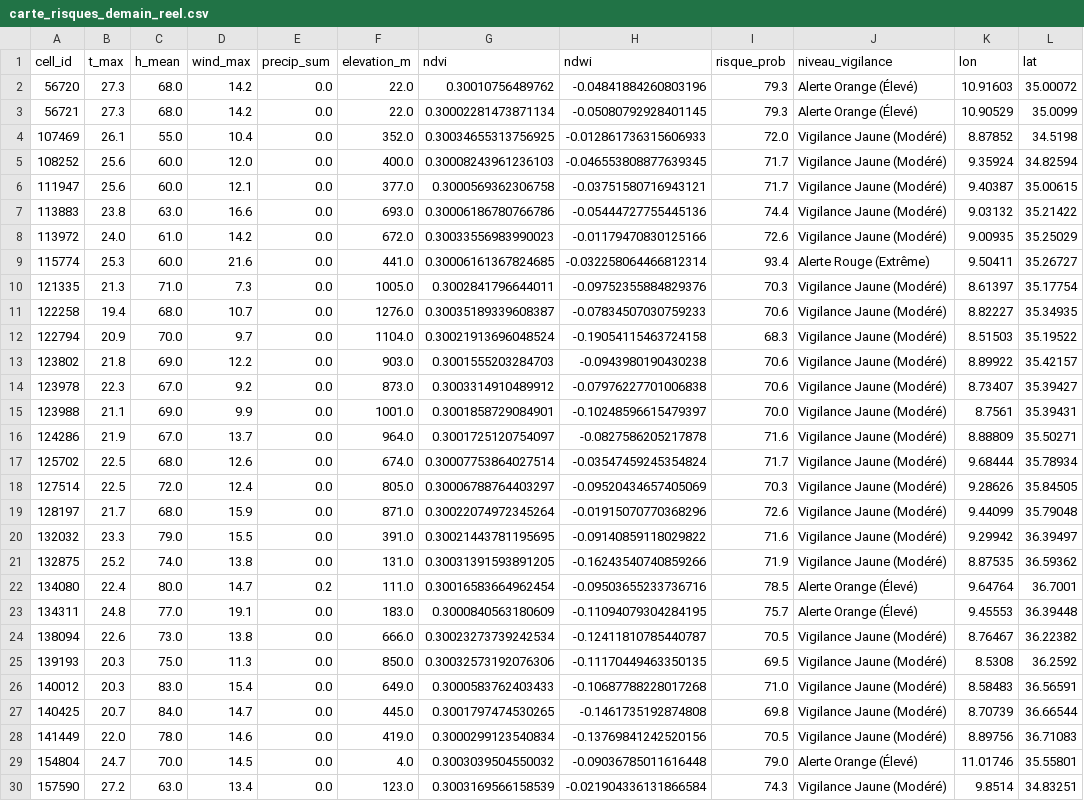
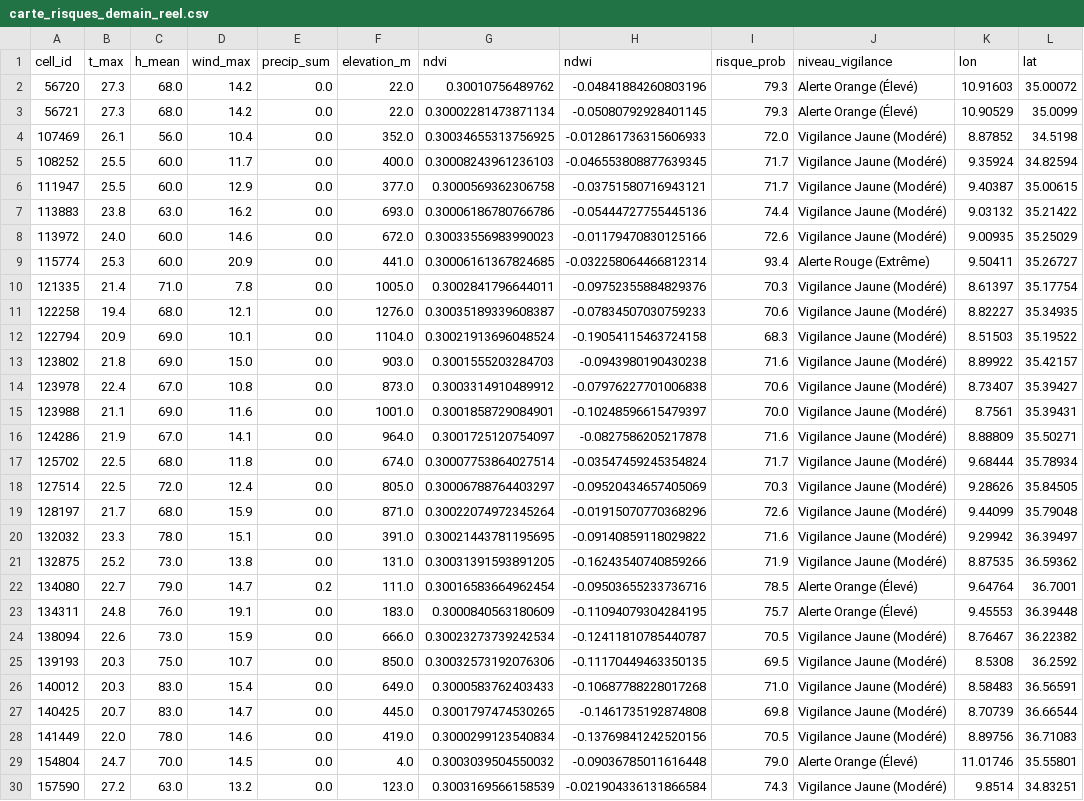
Before and after one commit to Ba7athproject/Tunisia_Fire_Watch, a CSV file: carte_risques_demain_reel.csv, drawn as a sheet; only a part is shown; the diff covers the shown part only; the diff names each change by its address in the sheet, - before the commit and + after, or states it on an @@ line.

```diff
--- a/carte_risques_demain_reel.csv
+++ b/carte_risques_demain_reel.csv
-C4 (h_mean): 55.0
+C4 (h_mean): 56.0
-B5:B6 (t_max): 25.6
+B5:B6 (t_max): 25.5
-D5 (wind_max): 12.0
+D5 (wind_max): 11.7
-D6 (wind_max): 12.1
+D6 (wind_max): 12.9
-D7 (wind_max): 16.6
+D7 (wind_max): 16.2
-C8 (h_mean): 61.0
+C8 (h_mean): 60.0
-D8 (wind_max): 14.2
+D8 (wind_max): 14.6
-D9 (wind_max): 21.6
+D9 (wind_max): 20.9
-B10 (t_max): 21.3
+B10 (t_max): 21.4
-D10 (wind_max): 7.3
+D10 (wind_max): 7.8
-D11 (wind_max): 10.7
+D11 (wind_max): 12.1
-C12 (h_mean): 70.0
+C12 (h_mean): 69.0
-D12 (wind_max): 9.7
+D12 (wind_max): 10.1
-D13 (wind_max): 12.2
+D13 (wind_max): 15.0
-I13 (risque_prob): 70.6
+I13 (risque_prob): 71.6
-B14 (t_max): 22.3
+B14 (t_max): 22.4
-D14 (wind_max): 9.2
+D14 (wind_max): 10.8
-D15 (wind_max): 9.9
+D15 (wind_max): 11.6
-D16 (wind_max): 13.7
+D16 (wind_max): 14.1
-D17 (wind_max): 12.6
+D17 (wind_max): 11.8
-C20 (h_mean): 79.0
+C20 (h_mean): 78.0
-D20 (wind_max): 15.5
+D20 (wind_max): 15.1
-C21 (h_mean): 74.0
+C21 (h_mean): 73.0
-B22 (t_max): 22.4
+B22 (t_max): 22.7
-C22 (h_mean): 80.0
+C22 (h_mean): 79.0
-C23 (h_mean): 77.0
+C23 (h_mean): 76.0
-D24 (wind_max): 13.8
+D24 (wind_max): 15.9
-D25 (wind_max): 11.3
+D25 (wind_max): 10.7
-C27 (h_mean): 84.0
+C27 (h_mean): 83.0
-D30 (wind_max): 13.4
+D30 (wind_max): 13.2
```
Also changed, not shown: 25 edited cells elsewhere in this file.
